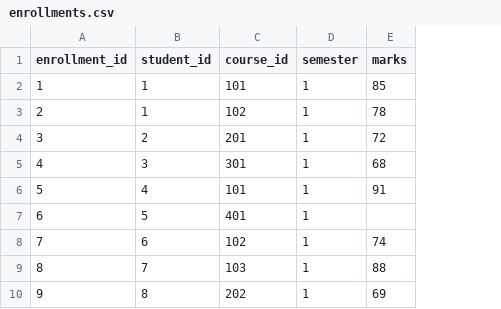
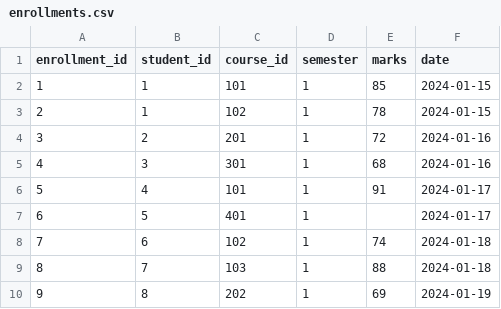
Before and after one commit to layappa/pandas-for-data-analysis, a CSV file: enrollments.csv, drawn as a sheet; only a part is shown; the diff names each change by its address in the sheet, - before the commit and + after, or states it on an @@ line.

Commit message:
new file addded

```diff
--- a/enrollments.csv
+++ b/enrollments.csv
+column F (date), rows 2-10: 2024-01-15 | 2024-01-15 | 2024-01-16 | 2024-01-16 | 2024-01-17 | 2024-01-17 | 2024-01-18 | 2024-01-18 | 2024-01-19
```
